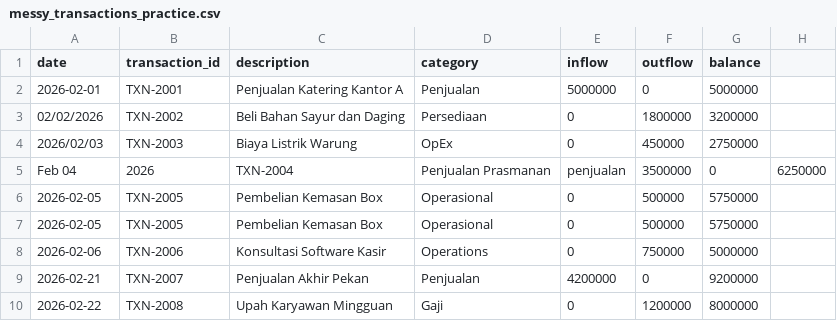
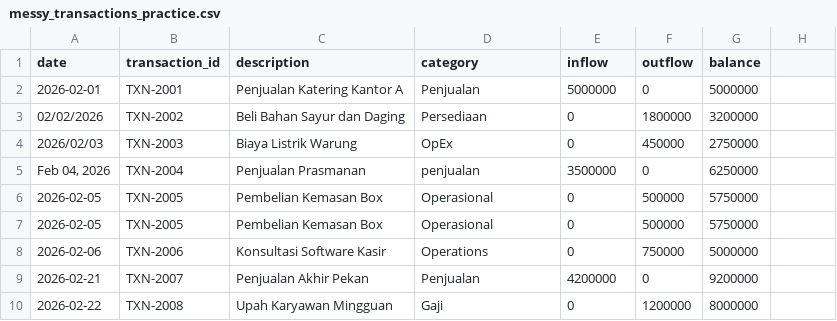
Before and after one commit to thirza258/quanta, a CSV file: content/templates/messy_transactions_practice.csv, drawn as a sheet.

```diff
--- a/content/templates/messy_transactions_practice.csv
+++ b/content/templates/messy_transactions_practice.csv
@@ -4,3 +4,3 @@ date,transaction_id,description,category,inflow,outflow,balance
 2026/02/03,TXN-2003,Biaya Listrik Warung,OpEx,0,450000,2750000
-Feb 04, 2026,TXN-2004,Penjualan Prasmanan,penjualan,3500000,0,6250000
+"Feb 04, 2026",TXN-2004,Penjualan Prasmanan,penjualan,3500000,0,6250000
 2026-02-05,TXN-2005,Pembelian Kemasan Box,Operasional,0,500000,5750000
```
Also changed, not shown: frontend/public/templates/messy_transactions_practice.csv, 9 other files.
